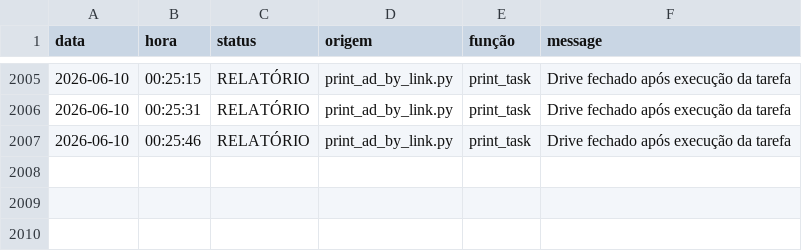
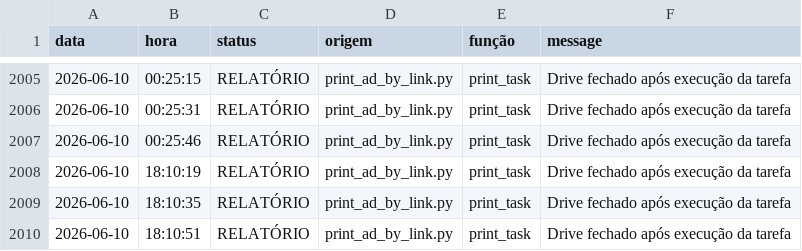
Before and after one commit to Krat-s/o_hoje_files, a CSV file: config/storage/Logs/All_in_one.csv, drawn as a sheet; only a part is shown, gaps mark what is left out; the diff names each change by its address in the sheet, - before the commit and + after, or states it on an @@ line.

```diff
--- a/config/storage/Logs/All_in_one.csv
+++ b/config/storage/Logs/All_in_one.csv
+row 2008: 2026-06-10 | 18:10:19 | RELATÓRIO | print_ad_by_link.py | print_task | Drive fechado após execução da tarefa
+row 2009: 2026-06-10 | 18:10:35 | RELATÓRIO | print_ad_by_link.py | print_task | Drive fechado após execução da tarefa
+row 2010: 2026-06-10 | 18:10:51 | RELATÓRIO | print_ad_by_link.py | print_task | Drive fechado após execução da tarefa
```
Also changed, not shown: config/storage/Logs/edition_info.csv, config/storage/Logs/print_ad.csv, 2 other files.
